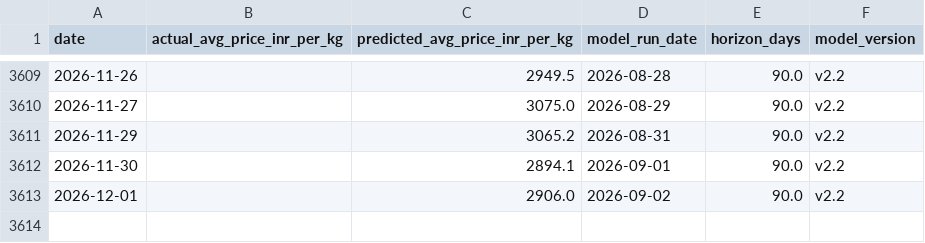
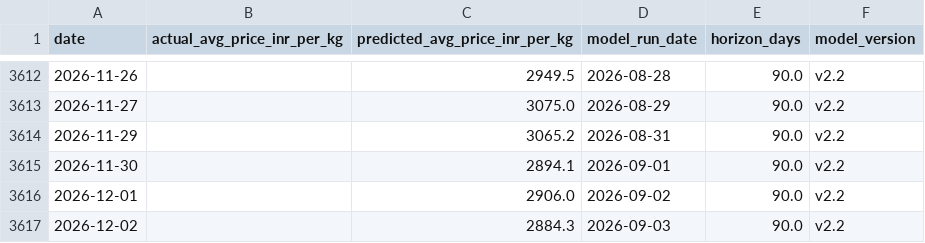
Before and after one commit to josephsebk/CardamomPulse, a CSV file: cardamom_webapp/data/archive.csv, drawn as a sheet; only a part is shown, gaps mark what is left out; the diff covers the shown part only.

```diff
--- a/cardamom_webapp/data/archive.csv
+++ b/cardamom_webapp/data/archive.csv
@@ -3613 +3616,2 @@ date,actual_avg_price_inr_per_kg,predicted_avg_price_inr_per_kg,model_run_date,h
 2026-12-01,,2906.0,2026-09-02,90.0,v2.2
+2026-12-02,,2884.3,2026-09-03,90.0,v2.2
```
Also changed, not shown: 9 added rows, 6 removed rows and 1 edited cell elsewhere in this file, 4 other files.
